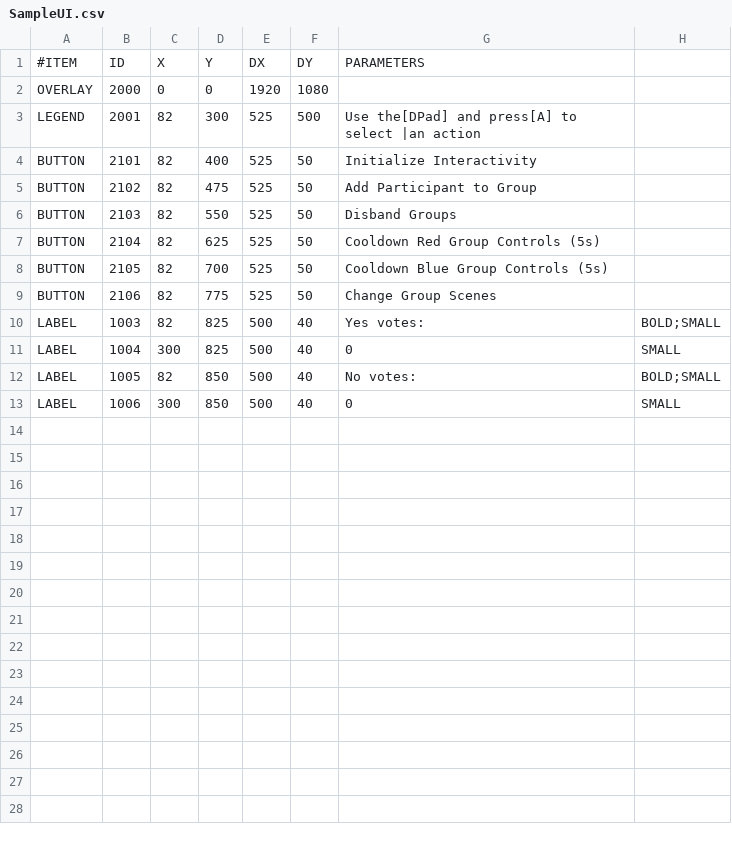
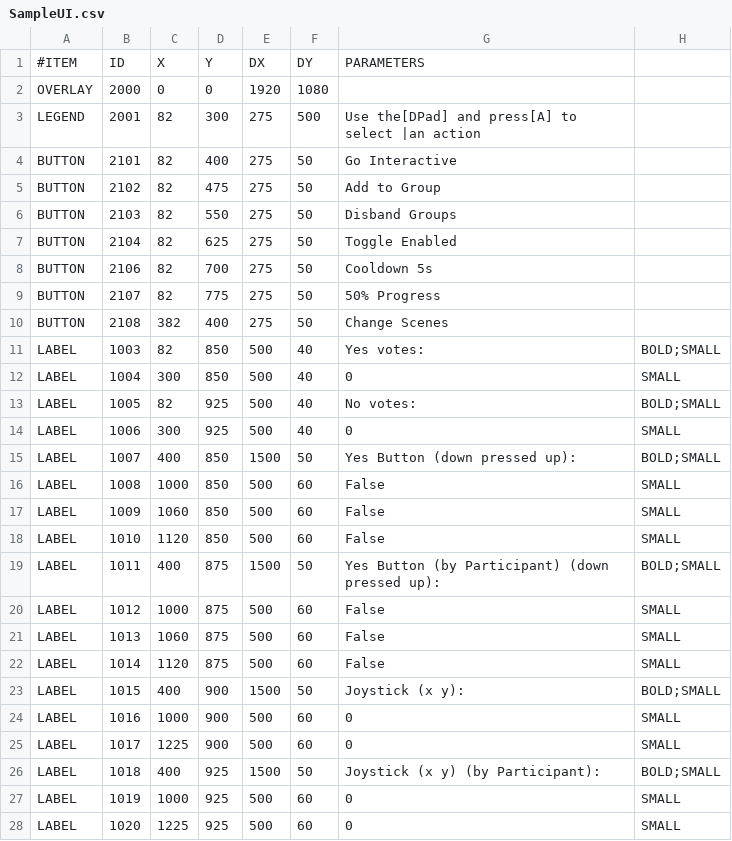
Before and after one commit to mixer/interactive-cpp, a CSV file: Samples/Xbox/Assets/SampleUI.csv, drawn as a sheet.

```diff
--- a/Samples/Xbox/Assets/SampleUI.csv
+++ b/Samples/Xbox/Assets/SampleUI.csv
@@ -2,12 +2,27 @@
 OVERLAY,2000,0,0,1920,1080
-LEGEND,2001,82,300,525,500,Use the[DPad] and press[A] to select |an action
-BUTTON,2101,82,400,525,50,Initialize Interactivity
-BUTTON,2102,82,475,525,50,Add Participant to Group
-BUTTON,2103,82,550,525,50,Disband Groups
-BUTTON,2104,82,625,525,50,Cooldown Red Group Controls (5s)
-BUTTON,2105,82,700,525,50,Cooldown Blue Group Controls (5s)
-BUTTON,2106,82,775,525,50,Change Group Scenes
-LABEL,1003,82,825,500,40,Yes votes:,BOLD;SMALL
-LABEL,1004,300,825,500,40,0,SMALL
-LABEL,1005,82,850,500,40,No votes:,BOLD;SMALL
-LABEL,1006,300,850,500,40,0,SMALL
+LEGEND,2001,82,300,275,500,Use the[DPad] and press[A] to select |an action
+BUTTON,2101,82,400,275,50,Go Interactive
+BUTTON,2102,82,475,275,50,Add to Group
+BUTTON,2103,82,550,275,50,Disband Groups
+BUTTON,2104,82,625,275,50,Toggle Enabled
+BUTTON,2106,82,700,275,50,Cooldown 5s
+BUTTON,2107,82,775,275,50,50% Progress
+BUTTON,2108,382,400,275,50,Change Scenes
+LABEL,1003,82,850,500,40,Yes votes:,BOLD;SMALL
+LABEL,1004,300,850,500,40,0,SMALL
+LABEL,1005,82,925,500,40,No votes:,BOLD;SMALL
+LABEL,1006,300,925,500,40,0,SMALL
+LABEL,1007,400,850,1500,50,Yes Button (down pressed up):,BOLD;SMALL
+LABEL,1008,1000,850,500,60,False,SMALL
+LABEL,1009,1060,850,500,60,False,SMALL
+LABEL,1010,1120,850,500,60,False,SMALL
+LABEL,1011,400,875,1500,50,Yes Button (by Participant) (down pressed up):,BOLD;SMALL
+LABEL,1012,1000,875,500,60,False,SMALL
+LABEL,1013,1060,875,500,60,False,SMALL
+LABEL,1014,1120,875,500,60,False,SMALL
+LABEL,1015,400,900,1500,50,Joystick (x y):,BOLD;SMALL
+LABEL,1016,1000,900,500,60,0,SMALL
+LABEL,1017,1225,900,500,60,0,SMALL
+LABEL,1018,400,925,1500,50,Joystick (x y) (by Participant):,BOLD;SMALL
+LABEL,1019,1000,925,500,60,0,SMALL
+LABEL,1020,1225,925,500,60,0,SMALL
```
Also changed, not shown: Samples/UWP/Assets/Layout.csv, 13 other files.
